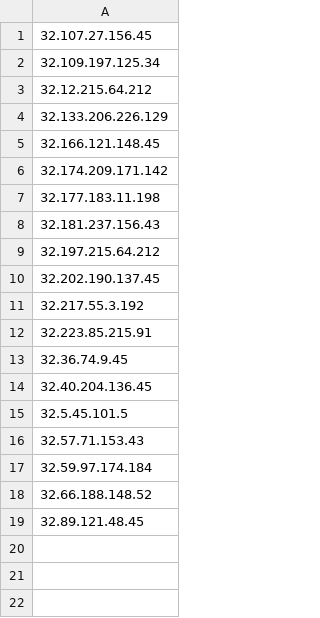
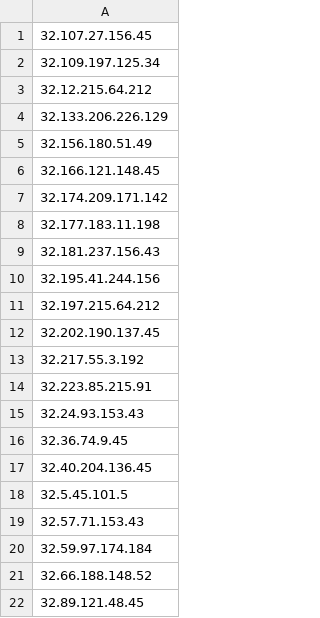
Before and after one commit to mypdns/matrix, a CSV file: source/phishing/rpz-ip.csv, drawn as a sheet.

Commit message:
Phishing IP addresses
Fix https://github.com/mypdns/matrix/issues/1381
Fix https://github.com/mypdns/matrix/issues/1382
Fix https://github.com/mypdns/matrix/issues/1383
Fix https://github.com/mypdns/matrix/issues/1384
Fix https://github.com/mypdns/matrix/issues/1385

---------

You can always be following My Privacy DNS at https://kb.mypdns.org/issues?u=1

Sponsor us by Donate to My Privacy DNS https://kb.mypdns.org/articles/MTX-A-3/DONATION

```diff
--- a/source/phishing/rpz-ip.csv
+++ b/source/phishing/rpz-ip.csv
@@ -4,2 +4,3 @@
 32.133.206.226.129
+32.156.180.51.49
 32.166.121.148.45
@@ -8,2 +9,3 @@
 32.181.237.156.43
+32.195.41.244.156
 32.197.215.64.212
@@ -12,2 +14,3 @@
 32.223.85.215.91
+32.24.93.153.43
 32.36.74.9.45
```
